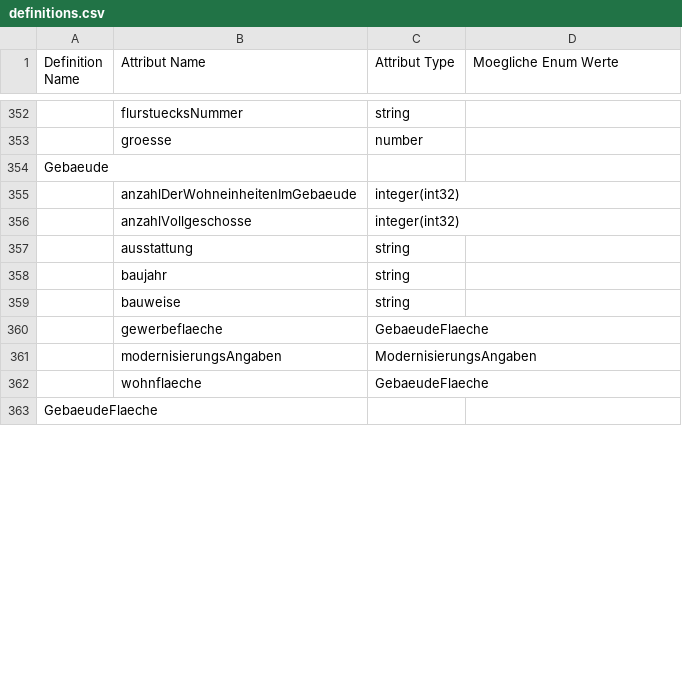
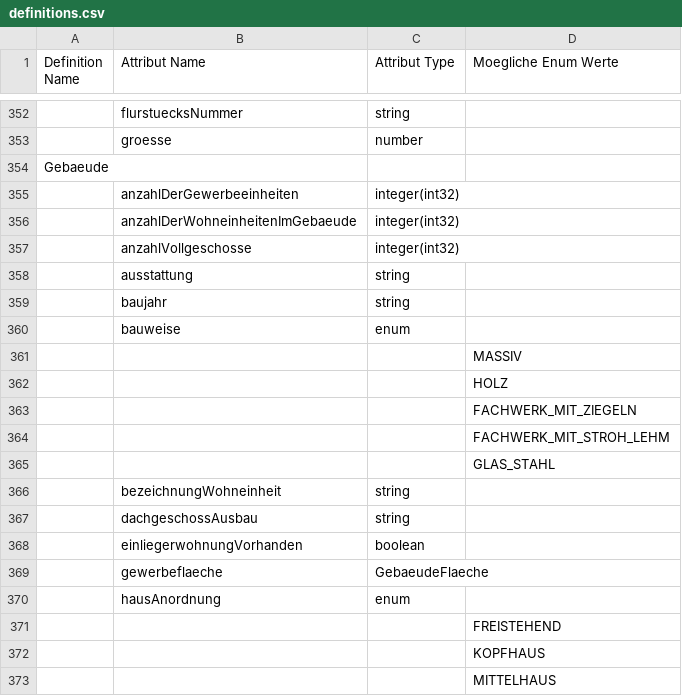
Before and after one commit to hypoport/europace2-api, a CSV file: BaufiSmart/auslesen/definitions.csv, drawn as a sheet; only a part is shown, gaps mark what is left out; the shorter side is filled out with more unchanged rows; addresses are those after the commit; the diff covers the shown part only; the diff names each change by its address in the sheet, - before the commit and + after, or states it on an @@ line.

```diff
--- a/BaufiSmart/auslesen/definitions.csv
+++ b/BaufiSmart/auslesen/definitions.csv
+row 355:  | anzahlDerGewerbeeinheiten | integer(int32)
+row 360:  | bauweise | enum
+row 361:  |  |  | MASSIV
+row 362:  |  |  | HOLZ
+row 363:  |  |  | FACHWERK_MIT_ZIEGELN
+row 364:  |  |  | FACHWERK_MIT_STROH_LEHM
+row 365:  |  |  | GLAS_STAHL
+row 366:  | bezeichnungWohneinheit | string
-B367 (Attribut Name): bauweise
+B367 (Attribut Name): dachgeschossAusbau
+row 368:  | einliegerwohnungVorhanden | boolean
+row 370:  | hausAnordnung | enum
+row 371:  |  |  | FREISTEHEND
+row 372:  |  |  | KOPFHAUS
+row 373:  |  |  | MITTELHAUS
```
Also changed, not shown: 33 added rows, 46 removed rows, 8 moved rows and 5 edited cells elsewhere in this file, 5 other files.
